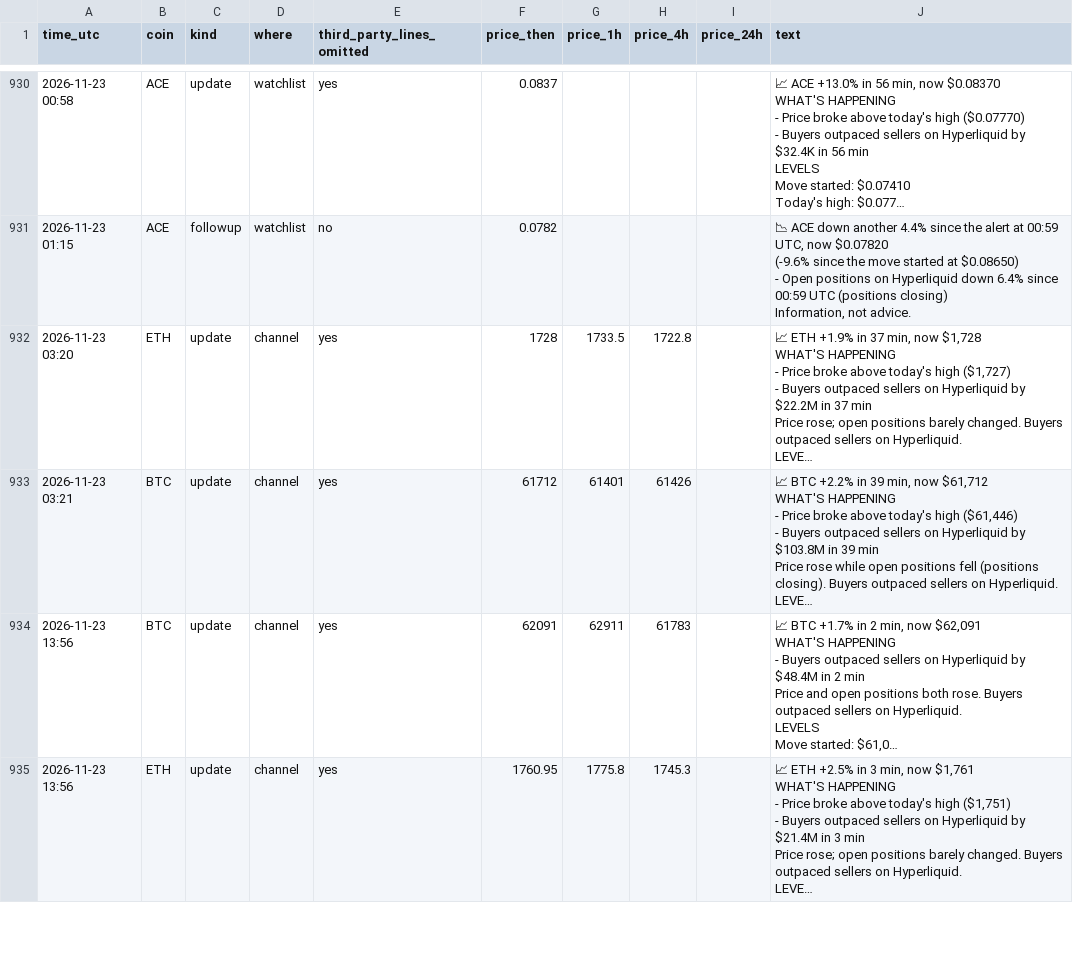
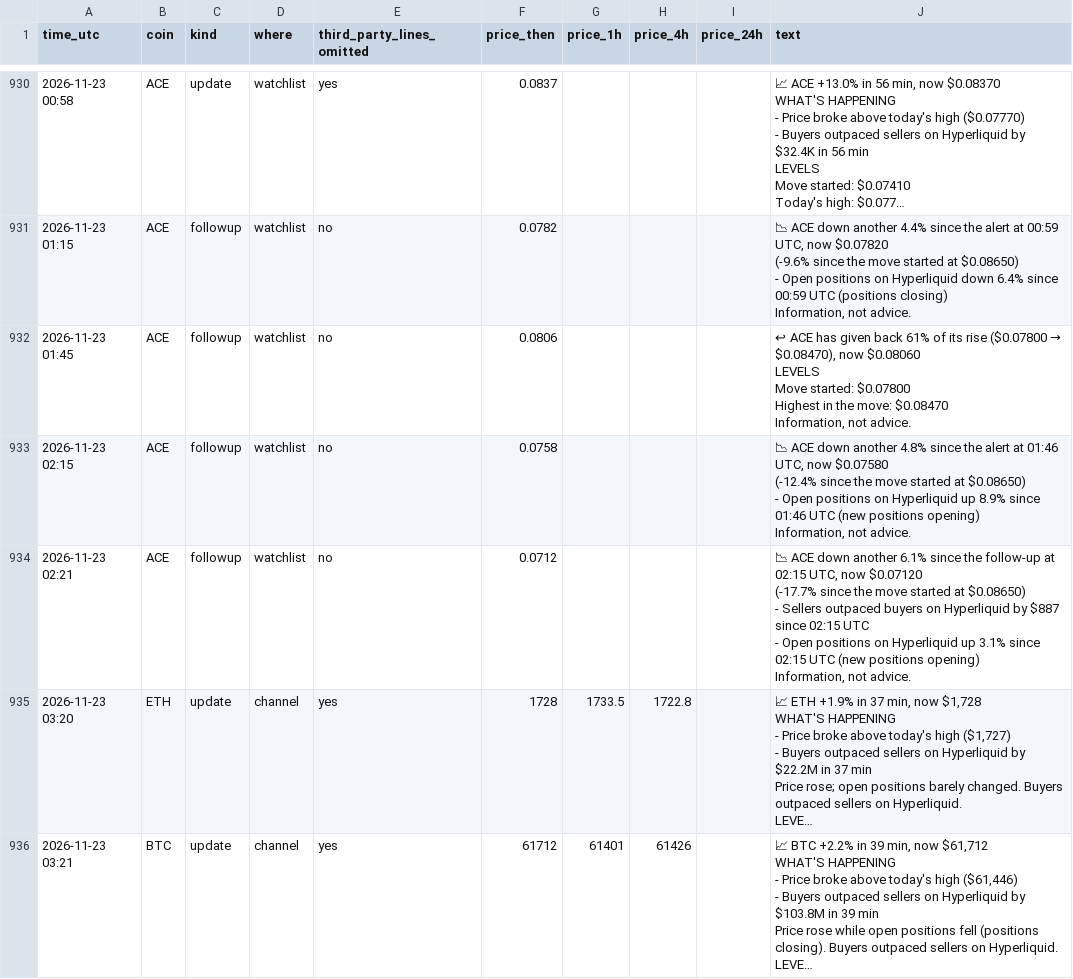
Before and after one commit to dev0xeb/tell-record, a CSV file: 2026-11.csv, drawn as a sheet; only a part is shown, gaps mark what is left out; the shorter side is filled out with more unchanged rows; long unchanged cells end in …; ↵ is a line break in a cell; the diff names each change by its address in the sheet, - before the commit and + after, or states it on an @@ line.

Commit message:
Track record 2026-11-24T02:45 UTC

```diff
--- a/2026-11.csv
+++ b/2026-11.csv
+row 932: 2026-11-23 01:45 | ACE | followup | watchlist | no | 0.0806 |  |  |  | ↩ ACE has given back 61% of its rise ($0.07800 → $0.08470), now $0.08060 ↵ LEVELS ↵ Move started: $0.07800 ↵ Highest in the move: $0.08470 ↵ Information, not advice.
+row 933: 2026-11-23 02:15 | ACE | followup | watchlist | no | 0.0758 |  |  |  | 📉 ACE down another 4.8% since the alert at 01:46 UTC, now $0.07580 ↵ (-12.4% since the move started at $0.08650) ↵ - Open positions on Hyperliquid up 8.9% since 01:46 UTC (new positions opening) ↵ Information, not advice.
+row 934: 2026-11-23 02:21 | ACE | followup | watchlist | no | 0.0712 |  |  |  | 📉 ACE down another 6.1% since the follow-up at 02:15 UTC, now $0.07120 ↵ (-17.7% since the move started at $0.08650) ↵ - Sellers outpaced buyers on Hyperliquid by $887 since 02:15 UTC ↵ - Open positions on Hyperliquid up 3.1% since 02:15 UTC (new positions opening) ↵ Information, not advice.
```
